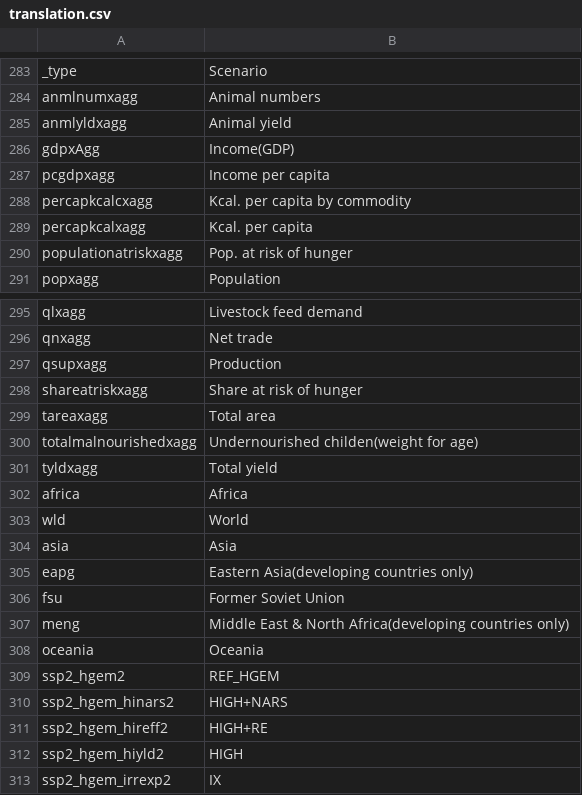
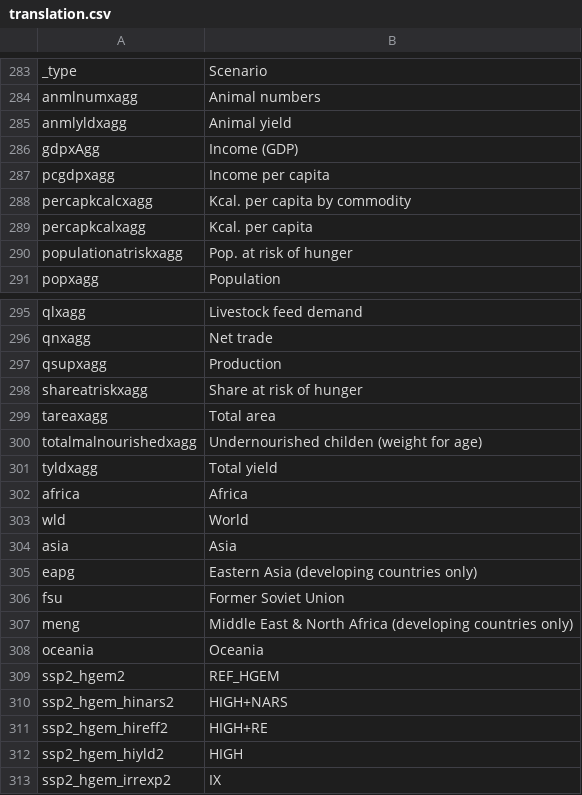
Before and after one commit to IFPRI/impact-model-redux, a CSV file: app/assets/data/translation.csv, drawn as a sheet; only a part is shown, gaps mark what is left out.

```diff
--- a/app/assets/data/translation.csv
+++ b/app/assets/data/translation.csv
@@ -285,3 +285,3 @@ anmlnumxagg,Animal numbers
 anmlyldxagg,Animal yield
-gdpxAgg,Income(GDP)
+gdpxAgg,Income (GDP)
 pcgdpxagg,Income per capita
@@ -299,3 +299,3 @@ shareatriskxagg,Share at risk of hunger
 tareaxagg,Total area
-totalmalnourishedxagg,Undernourished childen(weight for age)
+totalmalnourishedxagg,Undernourished childen (weight for age)
 tyldxagg,Total yield
@@ -304,5 +304,5 @@ wld,World
 asia,Asia
-eapg,Eastern Asia(developing countries only)
+eapg,Eastern Asia (developing countries only)
 fsu,Former Soviet Union
-meng,Middle East & North Africa(developing countries only)
+meng,Middle East & North Africa (developing countries only)
 oceania,Oceania
```
Also changed, not shown: 2 other files.
